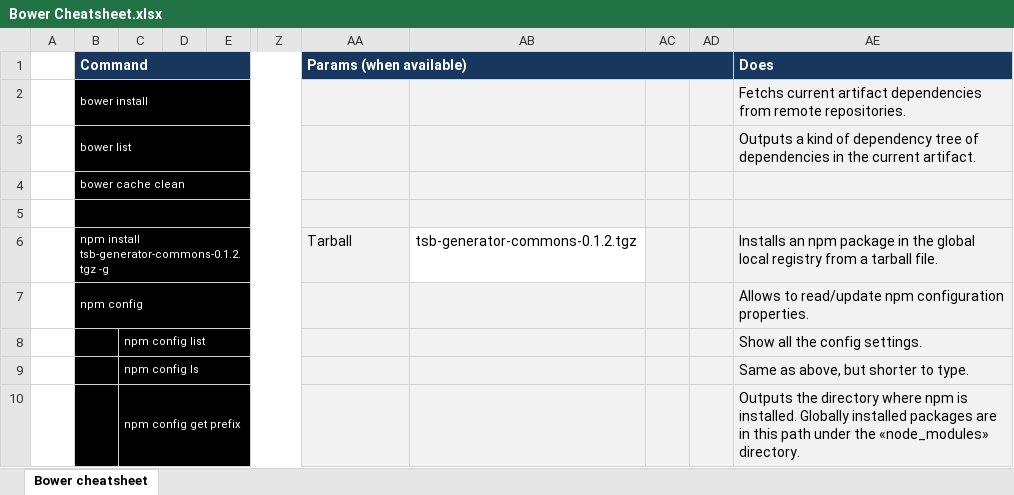
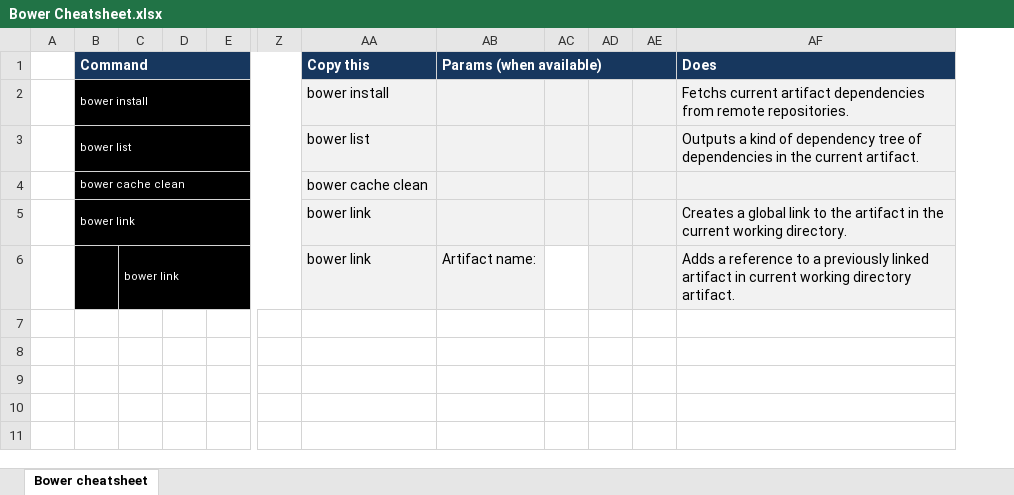
Before and after one commit to ignacio-serrano/misc, an Excel workbook: X-Project tools/Excel/Bower Cheatsheet.xlsx, sheet Bower cheatsheet, drawn as a sheet; only a part is shown, gaps mark what is left out; values as stored, in another font and other column widths than the file's, no borders; removed rows and columns are numbered as before the commit, all else as after; rows hold the shown columns only; the diff names each change by its address in the sheet, - before the commit and + after, or states it on an @@ line.

```diff
--- a/X-Project tools/Excel/Bower Cheatsheet.xlsx (sheet Bower cheatsheet)
+++ b/X-Project tools/Excel/Bower Cheatsheet.xlsx (sheet Bower cheatsheet)
-column C, empty
+column C, empty
+column AA (Copy this), rows 2-5: bower install | bower list | bower cache clean | bower link
-column AB, empty
+column AE, empty
-row 5: (empty)
+row 5:  | bower link |  |  |  |  | bower link |  |  |  |  | Creates a global link to the artifact in the current working directory.
-row 6:  | npm install tsb-generator-commons-0.1.2.tgz -g |  |  |  |  | Tarball | tsb-generator-commons-0.1.2.tgz |  |  | Installs an npm package in the global local registry from a tarball file.
-row 7:  | npm config |  |  |  |  |  |  |  |  | Allows to read/update npm configuration properties.
-row 8:  |  | npm config list |  |  |  |  |  |  |  | Show all the config settings.
-row 9:  |  | npm config ls |  |  |  |  |  |  |  | Same as above, but shorter to type.
-row 10:  |  | npm config get prefix |  |  |  |  |  |  |  | Outputs the directory where npm is installed. Globally installed packages are in this path under the «node_modules» directory.
+row 6:  |  | bower link |  |  |  | bower link | Artifact name: |  |  |  | Adds a reference to a previously linked artifact in current working directory artifact.
```
Also changed, not shown: X-Project tools/Excel/Git Cheatsheet.xlsx, X-Project tools/Excel/Maven Cheatsheet.xlsx, 5 other files.
